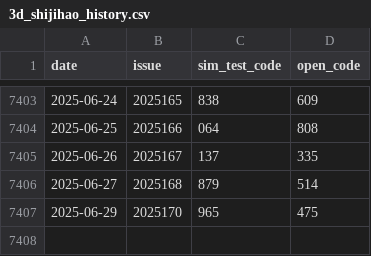
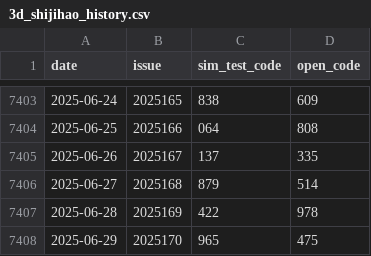
Before and after one commit to suwei8/Pinble3D_Predictor_v3, a CSV file: data/3d_shijihao_history.csv, drawn as a sheet; only a part is shown, gaps mark what is left out; the diff names each change by its address in the sheet, - before the commit and + after, or states it on an @@ line.

Commit message:
Update 3d_shijihao_history.csv

```diff
--- a/data/3d_shijihao_history.csv
+++ b/data/3d_shijihao_history.csv
+row 7407: 2025-06-28 | 2025169 | 422 | 978
```
